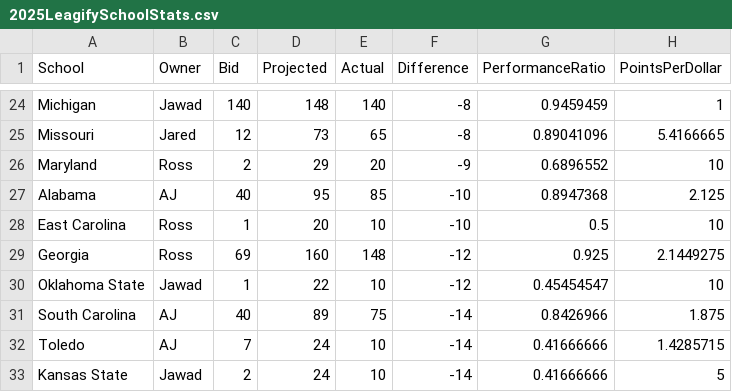
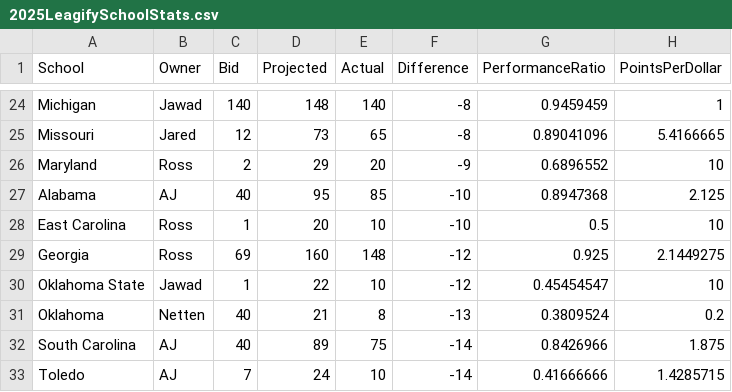
Before and after one commit to zo0o0ot/draft-scorer-nfl, a CSV file: leagify-result-stats/2025/2025LeagifySchoolStats.csv, drawn as a sheet; only a part is shown, gaps mark what is left out; the shorter side is filled out with more unchanged rows; the diff names each change by its address in the sheet, - before the commit and + after, or states it on an @@ line.

Commit message:
Pick 112: 🏈Danny Stutsman🏈 from Oklahoma gives 8 points to 👉Netten👈

```diff
--- a/leagify-result-stats/2025/2025LeagifySchoolStats.csv
+++ b/leagify-result-stats/2025/2025LeagifySchoolStats.csv
+row 31: Oklahoma | Netten | 40 | 21 | 8 | -13 | 0.3809524 | 0.2
```
Also changed, not shown: leagify-result-stats/2025/2025DraftPointsBySchool.csv, leagify-result-stats/2025/2025Flops.csv, 3 other files.
